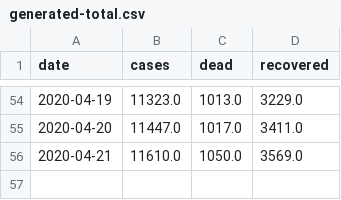
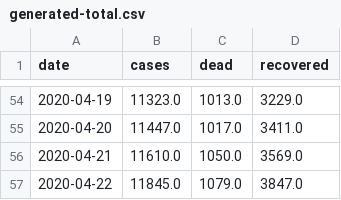
Before and after one commit to sir-spd/sir-covid-19-andalusia, a CSV file: data/generated-total.csv, drawn as a sheet; only a part is shown, gaps mark what is left out; the diff names each change by its address in the sheet, - before the commit and + after, or states it on an @@ line.

```diff
--- a/data/generated-total.csv
+++ b/data/generated-total.csv
+row 57: 2020-04-22 | 11845.0 | 1079.0 | 3847.0
```
Also changed, not shown: data/generated-cases.csv, data/generated-sir.csv, 11 other files.
